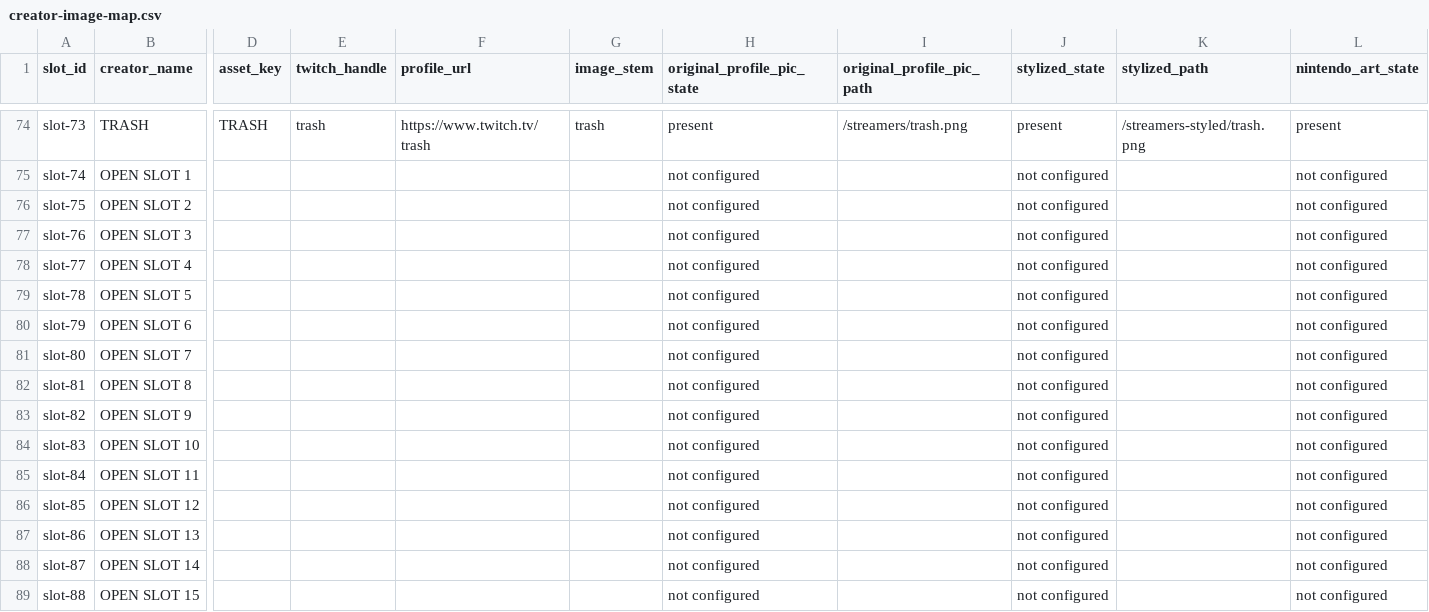
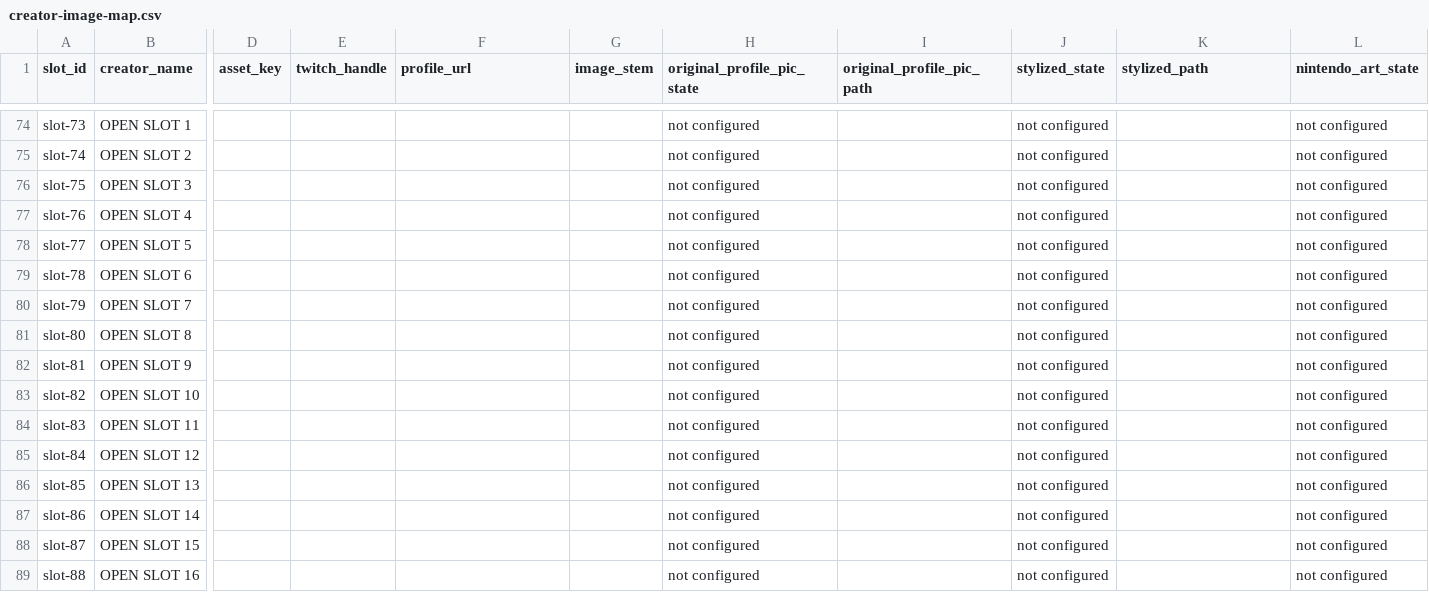
Before and after one commit to Fehrox/StreamAtQueenslandGamesFestival, a CSV file: creator-image-map.csv, drawn as a sheet; only a part is shown, gaps mark what is left out; the diff covers the shown part only; the diff names each change by its address in the sheet, - before the commit and + after, or states it on an @@ line.

```diff
--- a/creator-image-map.csv
+++ b/creator-image-map.csv
-B74 (creator_name): TRASH
+B74 (creator_name): OPEN SLOT 1
-D74 (asset_key): TRASH
+D74 (asset_key): (empty)
-E74 (twitch_handle): trash
+E74 (twitch_handle): (empty)
-F74 (profile_url): https://www.twitch.tv/trash
+F74 (profile_url): (empty)
-G74 (image_stem): trash
+G74 (image_stem): (empty)
-H74 (original_profile_pic_state): present
+H74 (original_profile_pic_state): not configured
-I74 (original_profile_pic_path): /streamers/trash.png
+I74 (original_profile_pic_path): (empty)
-J74 (stylized_state): present
+J74 (stylized_state): not configured
-K74 (stylized_path): /streamers-styled/trash.png
+K74 (stylized_path): (empty)
-L74 (nintendo_art_state): present
+L74 (nintendo_art_state): not configured
-B75 (creator_name): OPEN SLOT 1
+B75 (creator_name): OPEN SLOT 2
-B76 (creator_name): OPEN SLOT 2
+B76 (creator_name): OPEN SLOT 3
-B77 (creator_name): OPEN SLOT 3
+B77 (creator_name): OPEN SLOT 4
-B78 (creator_name): OPEN SLOT 4
+B78 (creator_name): OPEN SLOT 5
-B79 (creator_name): OPEN SLOT 5
+B79 (creator_name): OPEN SLOT 6
-B80 (creator_name): OPEN SLOT 6
+B80 (creator_name): OPEN SLOT 7
-B81 (creator_name): OPEN SLOT 7
+B81 (creator_name): OPEN SLOT 8
-B82 (creator_name): OPEN SLOT 8
+B82 (creator_name): OPEN SLOT 9
-B83 (creator_name): OPEN SLOT 9
+B83 (creator_name): OPEN SLOT 10
-B84 (creator_name): OPEN SLOT 10
+B84 (creator_name): OPEN SLOT 11
-B85 (creator_name): OPEN SLOT 11
+B85 (creator_name): OPEN SLOT 12
-B86 (creator_name): OPEN SLOT 12
+B86 (creator_name): OPEN SLOT 13
-B87 (creator_name): OPEN SLOT 13
+B87 (creator_name): OPEN SLOT 14
-B88 (creator_name): OPEN SLOT 14
+B88 (creator_name): OPEN SLOT 15
-B89 (creator_name): OPEN SLOT 15
+B89 (creator_name): OPEN SLOT 16
```
Also changed, not shown: 115 edited cells elsewhere in this file, 4 other files.
